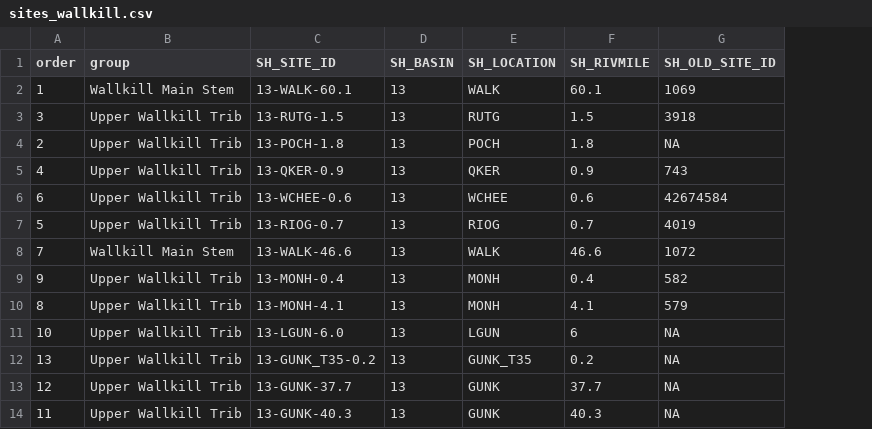
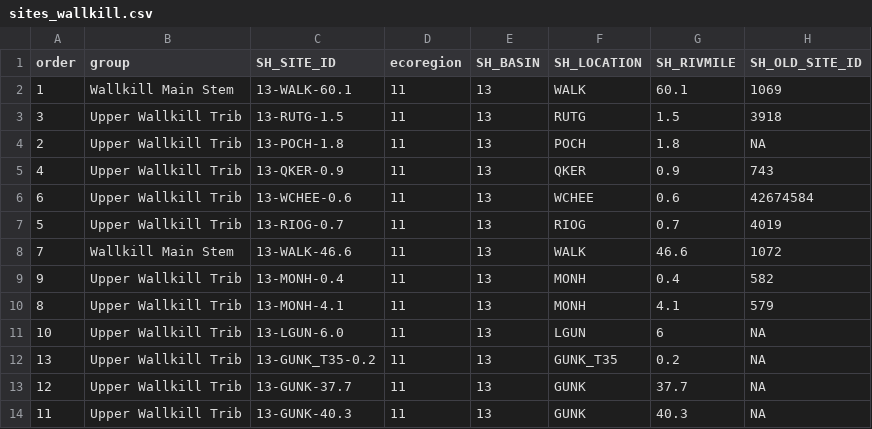
Before and after one commit to BWAM/ReportAutomation, a CSV file: data/sites_wallkill.csv, drawn as a sheet; only a part is shown; the diff names each change by its address in the sheet, - before the commit and + after, or states it on an @@ line.

Commit message:
Added ecoregion to the wallkill sites.

```diff
--- a/data/sites_wallkill.csv
+++ b/data/sites_wallkill.csv
+column D (ecoregion), rows 2-14: all 11
```
